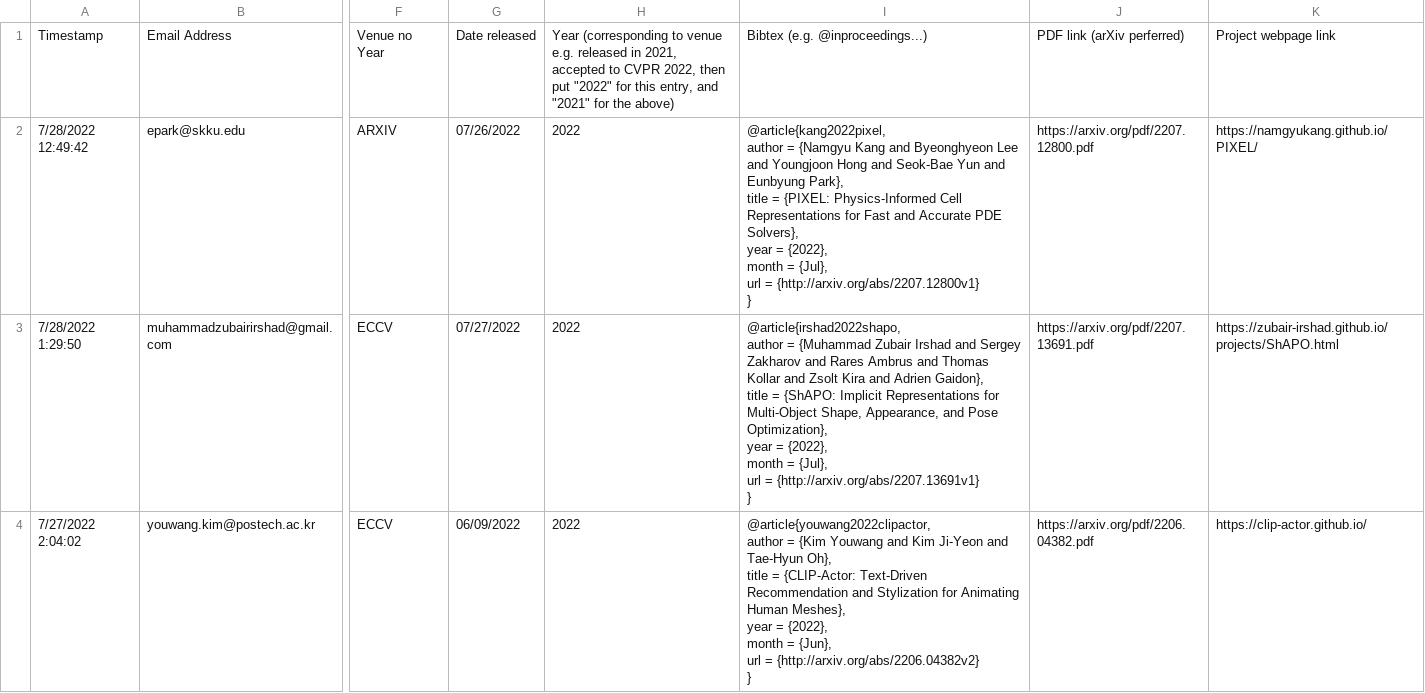
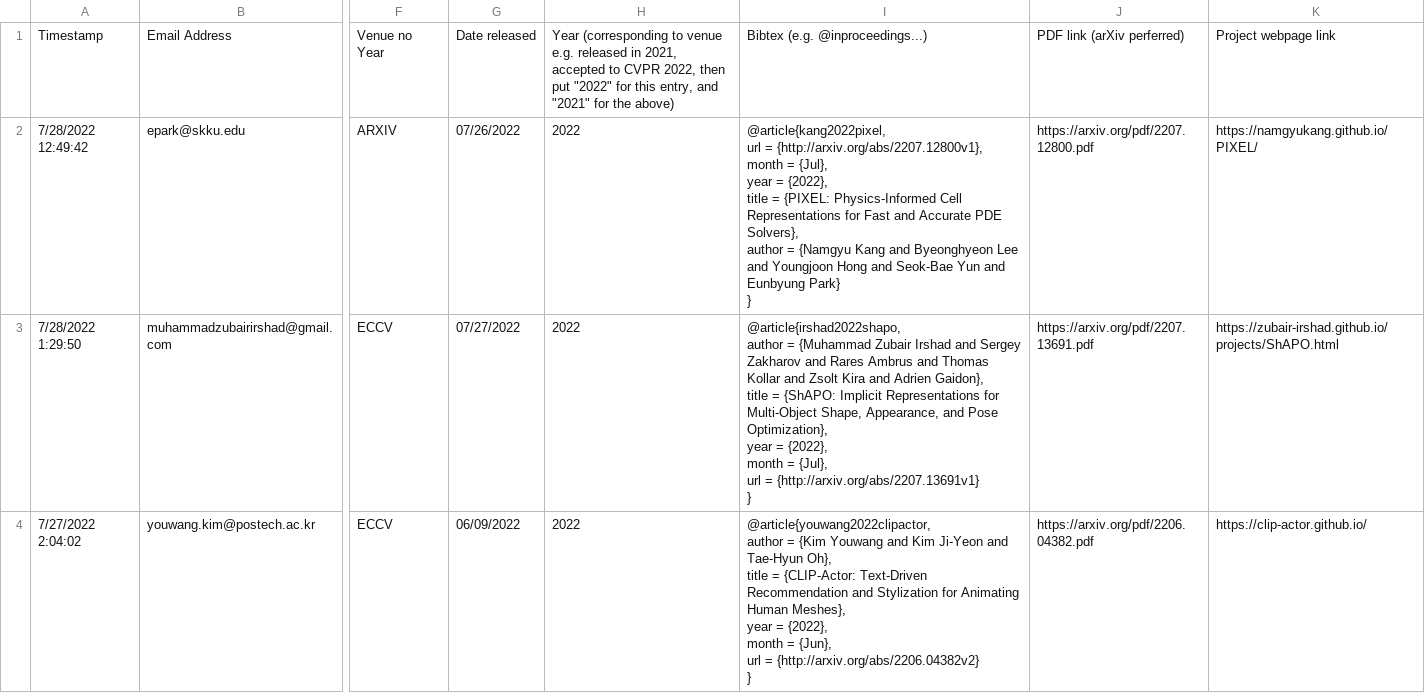
Before and after one commit to brownvc/neural-fields-review, a CSV file: sitedata/papers.csv, drawn as a sheet; only a part is shown, gaps mark what is left out; ↵ is a line break in a cell; the diff names each change by its address in the sheet, - before the commit and + after, or states it on an @@ line.

```diff
--- a/sitedata/papers.csv
+++ b/sitedata/papers.csv
-I2: @article{kang2022pixel, ↵ author = {Namgyu Kang and Byeonghyeon Lee and Youngjoon Hong and Seok-Bae Yun and Eunbyung Park}, ↵ title = {PIXEL: Physics-Informed Cell Representations for Fast and Accurate PDE Solvers}, ↵ year = {2022}, ↵ month = {Jul}, ↵ url = {http://arxiv.org/abs/2207.12800v1} ↵ }
+I2: @article{kang2022pixel, ↵ url = {http://arxiv.org/abs/2207.12800v1}, ↵ month = {Jul}, ↵ year = {2022}, ↵ title = {PIXEL: Physics-Informed Cell Representations for Fast and Accurate PDE Solvers}, ↵ author = {Namgyu Kang and Byeonghyeon Lee and Youngjoon Hong and Seok-Bae Yun and Eunbyung Park} ↵ }
```
Also changed, not shown: 2 other files.
